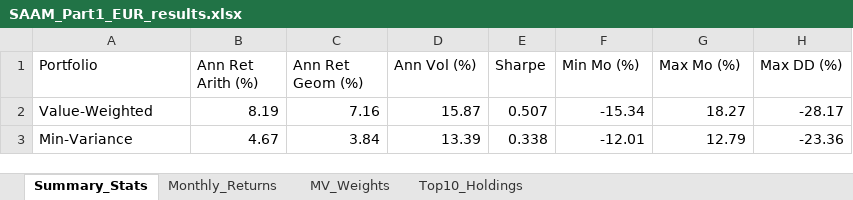
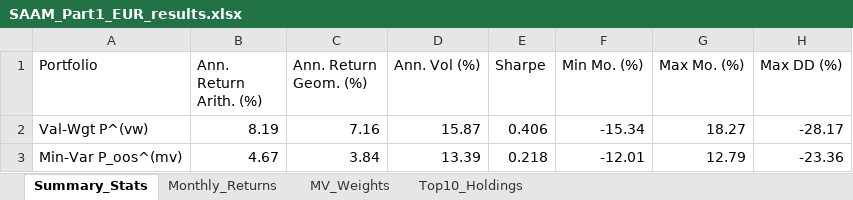
Before and after one commit to Ahmed1950S/AM_Project, an Excel workbook: Output_2026/SAAM_Part1_EUR_results.xlsx, sheet Summary_Stats, drawn as a sheet; values as stored, in another font and other column widths than the file's, no borders; 1 other sheet too large or unreadable and not compared; the diff names each change by its address in the sheet, - before the commit and + after, or states it on an @@ line.

```diff
--- a/Output_2026/SAAM_Part1_EUR_results.xlsx (sheet Summary_Stats)
+++ b/Output_2026/SAAM_Part1_EUR_results.xlsx (sheet Summary_Stats)
-B1: Ann Ret Arith (%)
+B1: Ann. Return Arith. (%)
-C1: Ann Ret Geom (%)
+C1: Ann. Return Geom. (%)
-D1: Ann Vol (%)
+D1: Ann. Vol (%)
-F1: Min Mo (%)
+F1: Min Mo. (%)
-G1: Max Mo (%)
+G1: Max Mo. (%)
-A2 (Portfolio): Value-Weighted
+A2 (Portfolio): Val-Wgt P^(vw)
-E2 (Sharpe): 0.507
+E2 (Sharpe): 0.406
-A3 (Portfolio): Min-Variance
+A3 (Portfolio): Min-Var P_oos^(mv)
-E3 (Sharpe): 0.338
+E3 (Sharpe): 0.218
```
Also changed, not shown: Output_2026/SAAM_Part1_EUR_template.xlsx, 5 other files.
